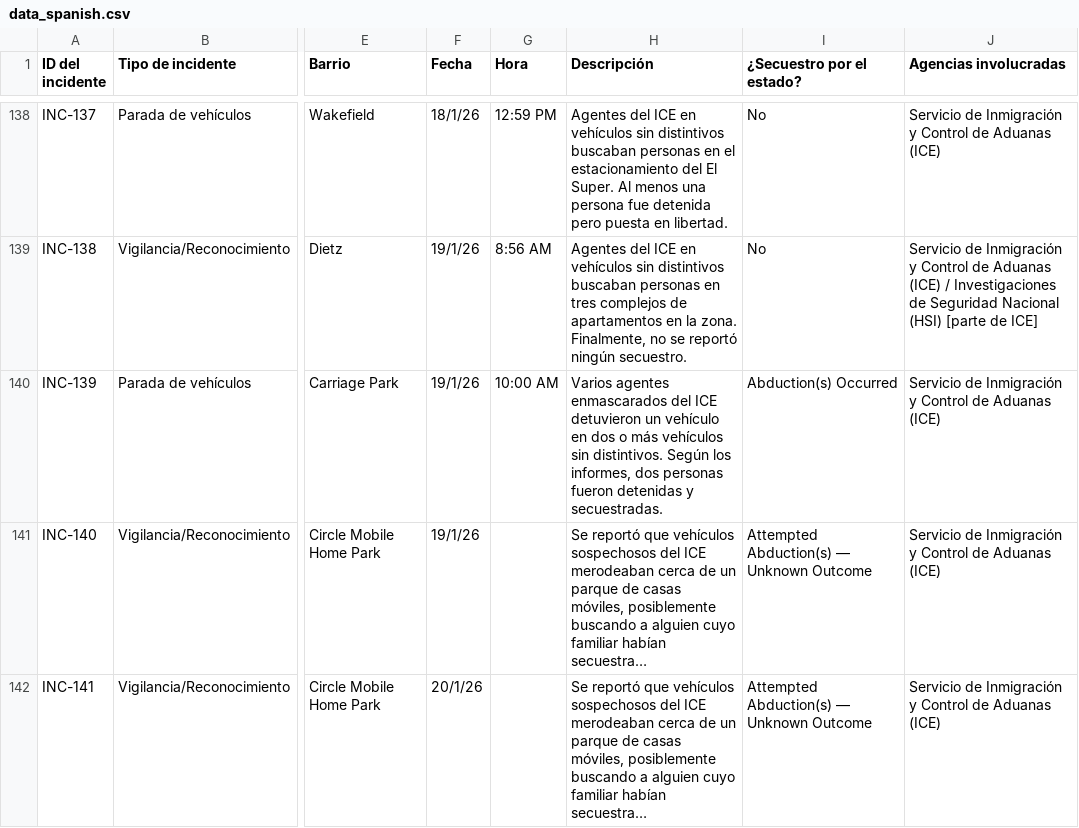
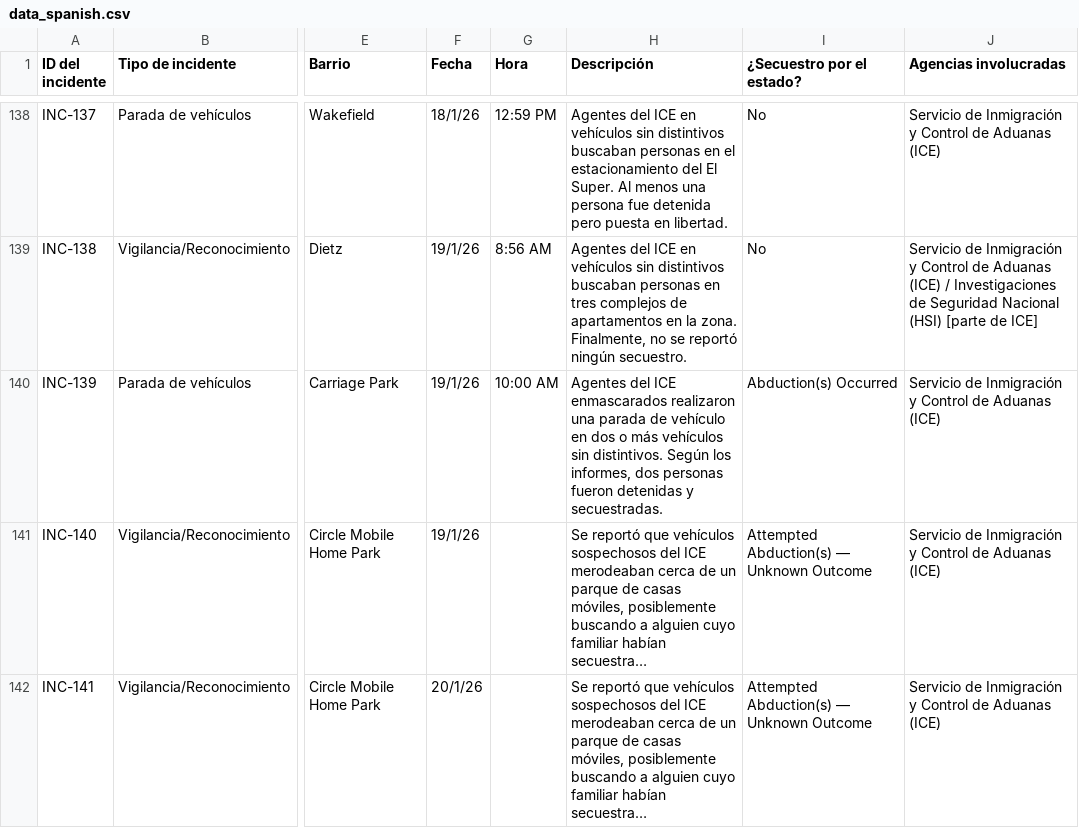
Before and after one commit to TucsonMigraMap/Migra-Map-Data, a CSV file: data_spanish.csv, drawn as a sheet; only a part is shown, gaps mark what is left out; long unchanged cells end in …; the diff covers the shown part only; the diff names each change by its address in the sheet, - before the commit and + after, or states it on an @@ line.

```diff
--- a/data_spanish.csv
+++ b/data_spanish.csv
-H140 (Descripción): Varios agentes enmascarados del ICE detuvieron un vehículo en…
+H140 (Descripción): Agentes del ICE enmascarados realizaron una parada de vehículo en…
```
Also changed, not shown: 19 edited cells elsewhere in this file, data_spanish_latest.csv.
